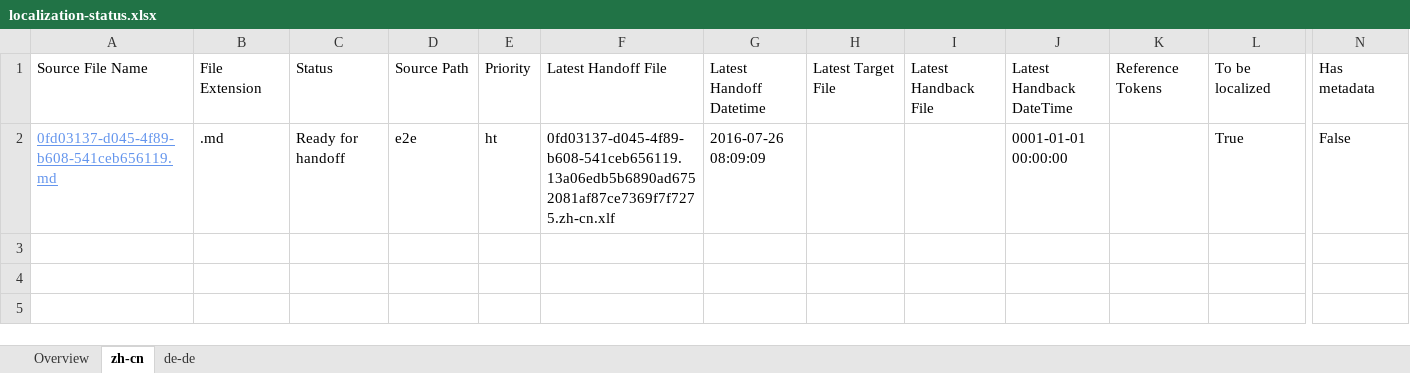
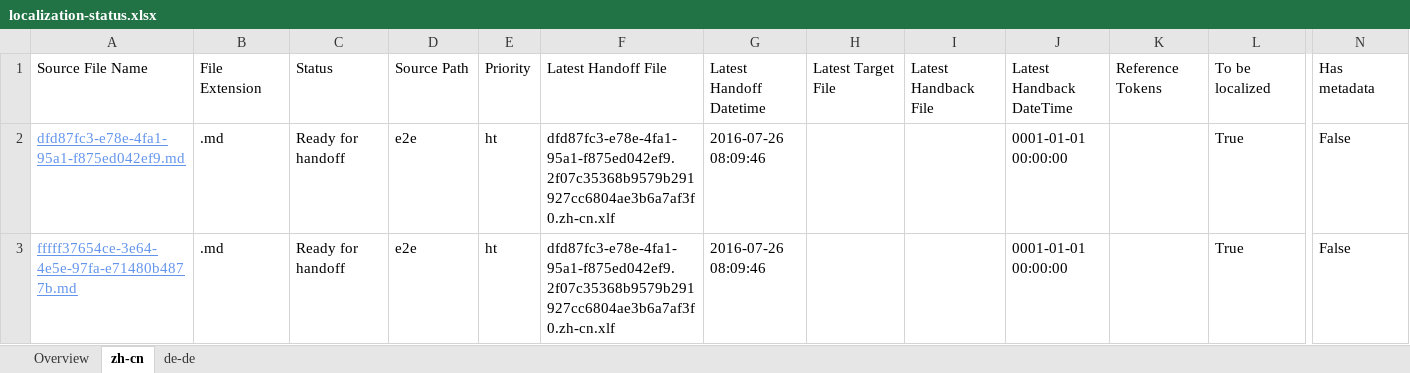
Before and after one commit to OpenLocalizationTestOrg/olhandback-e2e, an Excel workbook: ol-handback/OpenLocalizationTestOrg/oltest/yuwzho/localization-status.xlsx, sheet zh-cn, drawn as a sheet; only a part is shown, gaps mark what is left out; values as stored, in another font and other column widths than the file's, no borders; table styles not drawn; addresses are those after the commit; rows hold the shown columns only; the diff names each change by its address in the sheet, - before the commit and + after, or states it on an @@ line.

Commit message:
Generate Report for Handoff

```diff
--- a/ol-handback/OpenLocalizationTestOrg/oltest/yuwzho/localization-status.xlsx (sheet zh-cn)
+++ b/ol-handback/OpenLocalizationTestOrg/oltest/yuwzho/localization-status.xlsx (sheet zh-cn)
+row 2: dfd87fc3-e78e-4fa1-95a1-f875ed042ef9.md | .md | Ready for handoff | e2e | ht | dfd87fc3-e78e-4fa1-95a1-f875ed042ef9.2f07c35368b9579b291927cc6804ae3b6a7af3f0.zh-cn.xlf | 2016-07-26 08:09:46 |  |  | 0001-01-01 00:00:00 |  | True | False
-A3: 0fd03137-d045-4f89-b608-541ceb656119.md
+A3: fffff37654ce-3e64-4e5e-97fa-e71480b4877b.md
-F3: 0fd03137-d045-4f89-b608-541ceb656119.13a06edb5b6890ad6752081af87ce7369f7f7275.zh-cn.xlf
+F3: dfd87fc3-e78e-4fa1-95a1-f875ed042ef9.2f07c35368b9579b291927cc6804ae3b6a7af3f0.zh-cn.xlf
-G3: 2016-07-26 08:09:09
+G3: 2016-07-26 08:09:46
```
Also changed, not shown: sheet de-de, sheet Overview.
